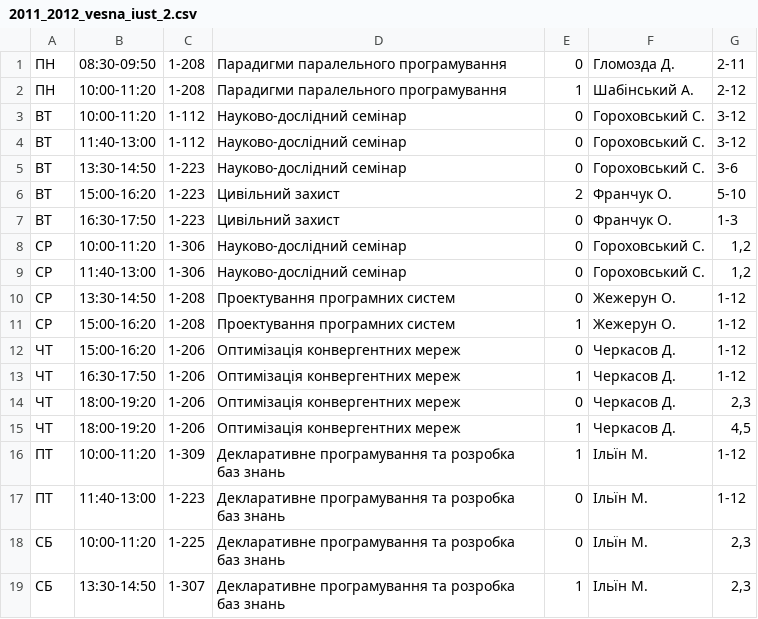
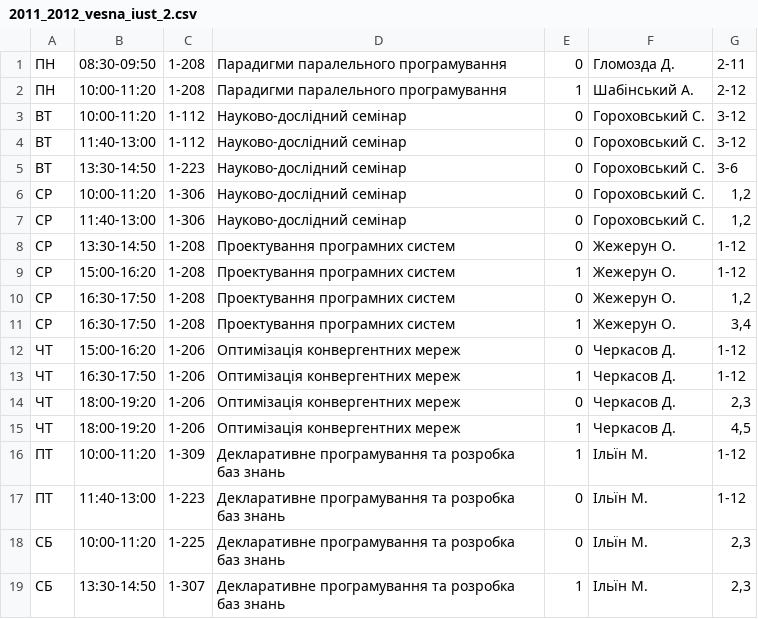
Before and after one commit to troyand/timetable_jan, a CSV file: timetable_jan/unified_docs/2011_2012_vesna_iust_2.csv, drawn as a sheet.

Commit message:
iust 2

```diff
--- a/timetable_jan/unified_docs/2011_2012_vesna_iust_2.csv
+++ b/timetable_jan/unified_docs/2011_2012_vesna_iust_2.csv
@@ -5,4 +5,2 @@
 "ВТ","13:30-14:50","1-223","Науково-дослідний семінар","0","Гороховський С. ","3-6"
-"ВТ","15:00-16:20","1-223","Цивільний захист","2","Франчук О. ","5-10"
-"ВТ","16:30-17:50","1-223","Цивільний захист","0","Франчук О. ","1-3"
 "СР","10:00-11:20","1-306","Науково-дослідний семінар","0","Гороховський С. ","1,2"
@@ -11,2 +9,4 @@
 "СР","15:00-16:20","1-208","Проектування програмних систем","1","Жежерун О. ","1-12"
+"СР","16:30-17:50","1-208","Проектування програмних систем","0","Жежерун О. ","1,2"
+"СР","16:30-17:50","1-208","Проектування програмних систем","1","Жежерун О. ","3,4"
 "ЧТ","15:00-16:20","1-206","Оптимізація конвергентних мереж","0","Черкасов Д. ","1-12"
```
